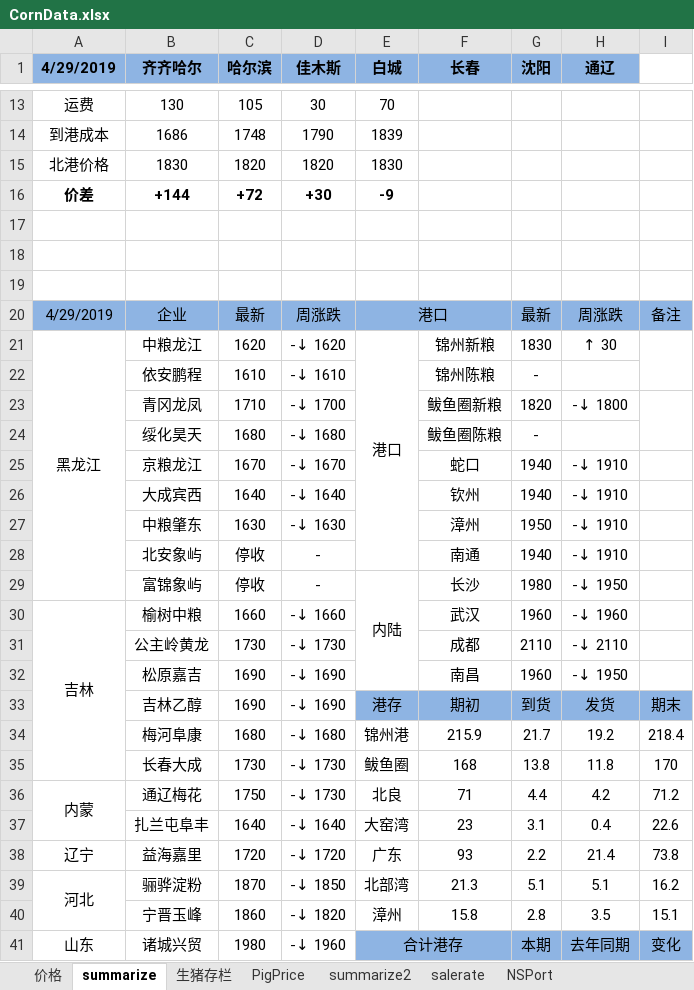
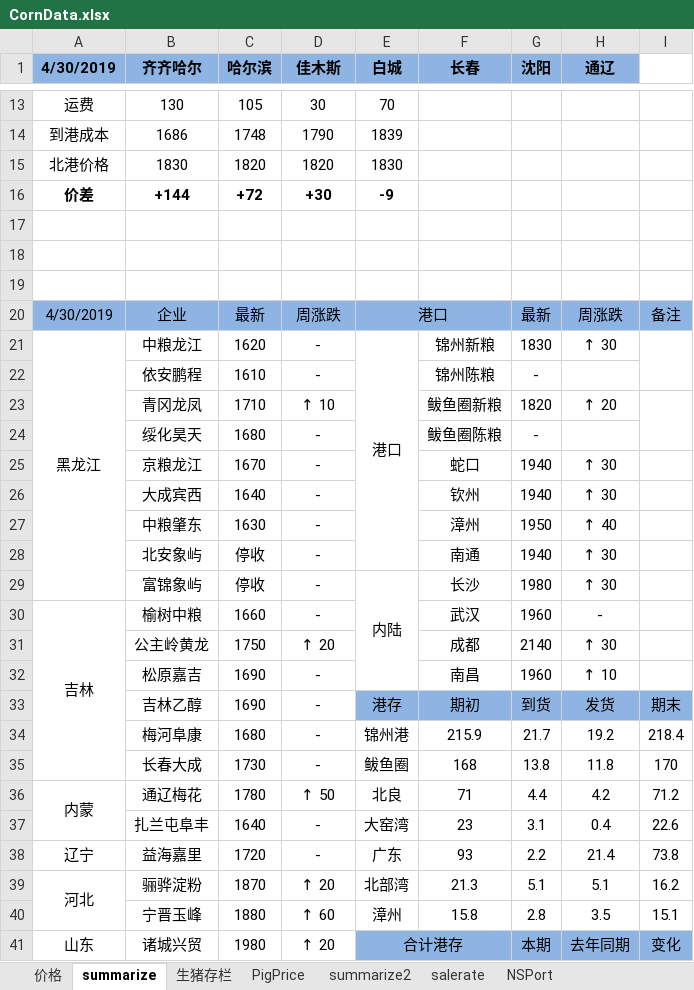
Before and after one commit to huqinghua109/fhzbWeb, an Excel workbook: report/CornData.xlsx, sheet summarize, drawn as a sheet; only a part is shown, gaps mark what is left out; values as stored, in another font and other column widths than the file's, no borders; charts and pictures not drawn; the diff covers the shown part only; the diff names each change by its address in the sheet, - before the commit and + after, or states it on an @@ line.

```diff
--- a/report/CornData.xlsx (sheet summarize)
+++ b/report/CornData.xlsx (sheet summarize)
-A1: 4/29/2019
+A1: 4/30/2019
-A20 (4/30/2019): 4/29/2019
+A20 (4/30/2019): 4/30/2019
-D21 (佳木斯): -↓ 1620
+D21 (佳木斯): -
-D22 (佳木斯): -↓ 1610
+D22 (佳木斯): -
-D23 (佳木斯): -↓ 1700
+D23 (佳木斯): ↑ 10
-H23 (通辽): -↓ 1800
+H23 (通辽): ↑ 20
-D24 (佳木斯): -↓ 1680
+D24 (佳木斯): -
-D25 (佳木斯): -↓ 1670
+D25 (佳木斯): -
-H25:H26 (通辽): -↓ 1910
+H25:H26 (通辽): ↑ 30
-D26 (佳木斯): -↓ 1640
+D26 (佳木斯): -
-D27 (佳木斯): -↓ 1630
+D27 (佳木斯): -
-H27 (通辽): -↓ 1910
+H27 (通辽): ↑ 40
-H28 (通辽): -↓ 1910
+H28 (通辽): ↑ 30
-H29 (通辽): -↓ 1950
+H29 (通辽): ↑ 30
-D30 (佳木斯): -↓ 1660
+D30 (佳木斯): -
-H30 (通辽): -↓ 1960
+H30 (通辽): -
-C31 (哈尔滨): 1730
+C31 (哈尔滨): 1750
-D31 (佳木斯): -↓ 1730
+D31 (佳木斯): ↑ 20
-G31 (沈阳): 2110
+G31 (沈阳): 2140
-H31 (通辽): -↓ 2110
+H31 (通辽): ↑ 30
-D32:D33 (佳木斯): -↓ 1690
+D32:D33 (佳木斯): -
-H32 (通辽): -↓ 1950
+H32 (通辽): ↑ 10
-D34 (佳木斯): -↓ 1680
+D34 (佳木斯): -
-D35 (佳木斯): -↓ 1730
+D35 (佳木斯): -
-C36 (哈尔滨): 1750
+C36 (哈尔滨): 1780
-D36 (佳木斯): -↓ 1730
+D36 (佳木斯): ↑ 50
-D37 (佳木斯): -↓ 1640
+D37 (佳木斯): -
-D38 (佳木斯): -↓ 1720
+D38 (佳木斯): -
-D39 (佳木斯): -↓ 1850
+D39 (佳木斯): ↑ 20
-C40 (哈尔滨): 1860
+C40 (哈尔滨): 1880
-D40 (佳木斯): -↓ 1820
+D40 (佳木斯): ↑ 60
-D41 (佳木斯): -↓ 1960
+D41 (佳木斯): ↑ 20
```
Also changed, not shown: 21 edited cells elsewhere in this sheet, sheet 价格, sheet summarize2, sheet PigPrice, charts or pictures, report/cleandata_basis.xlsx, 6 other files.
